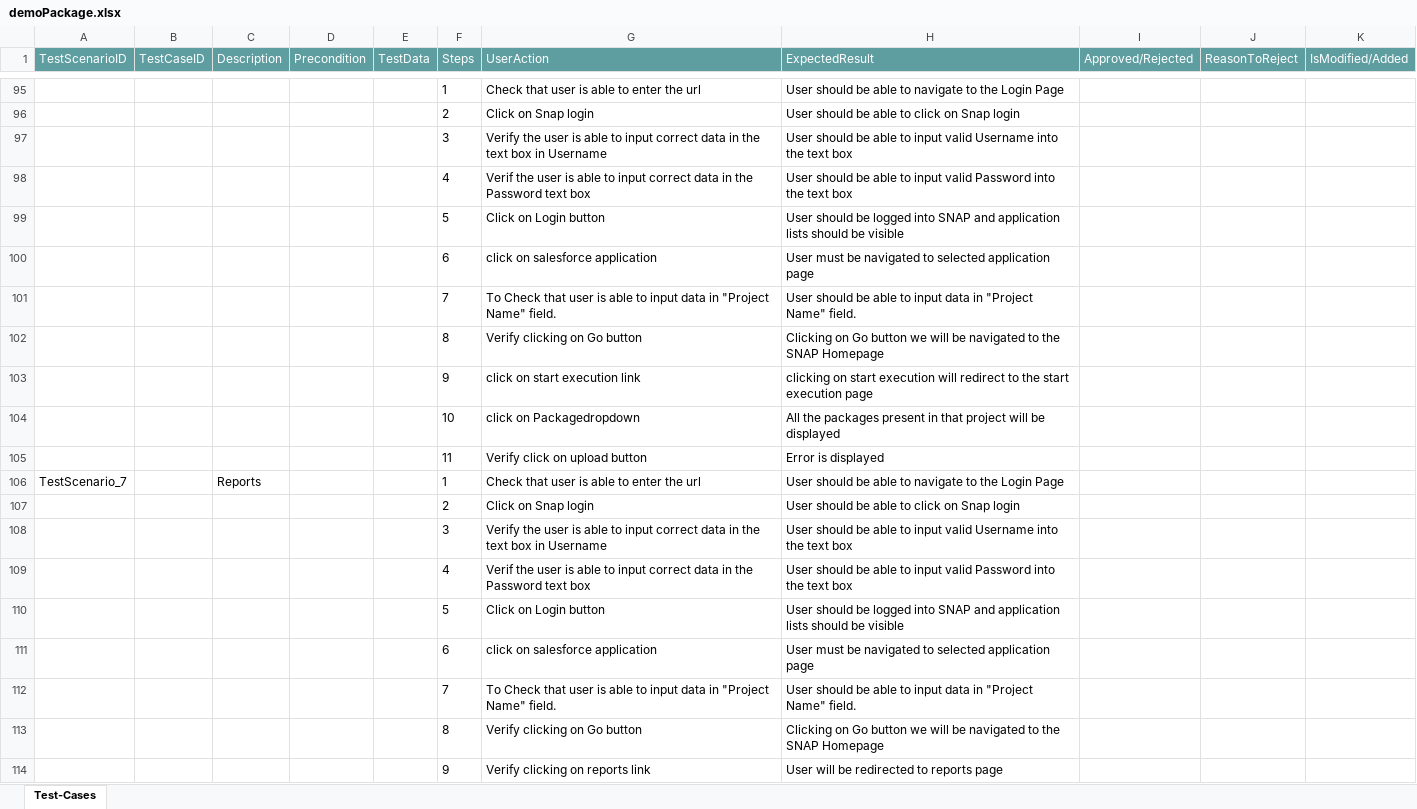
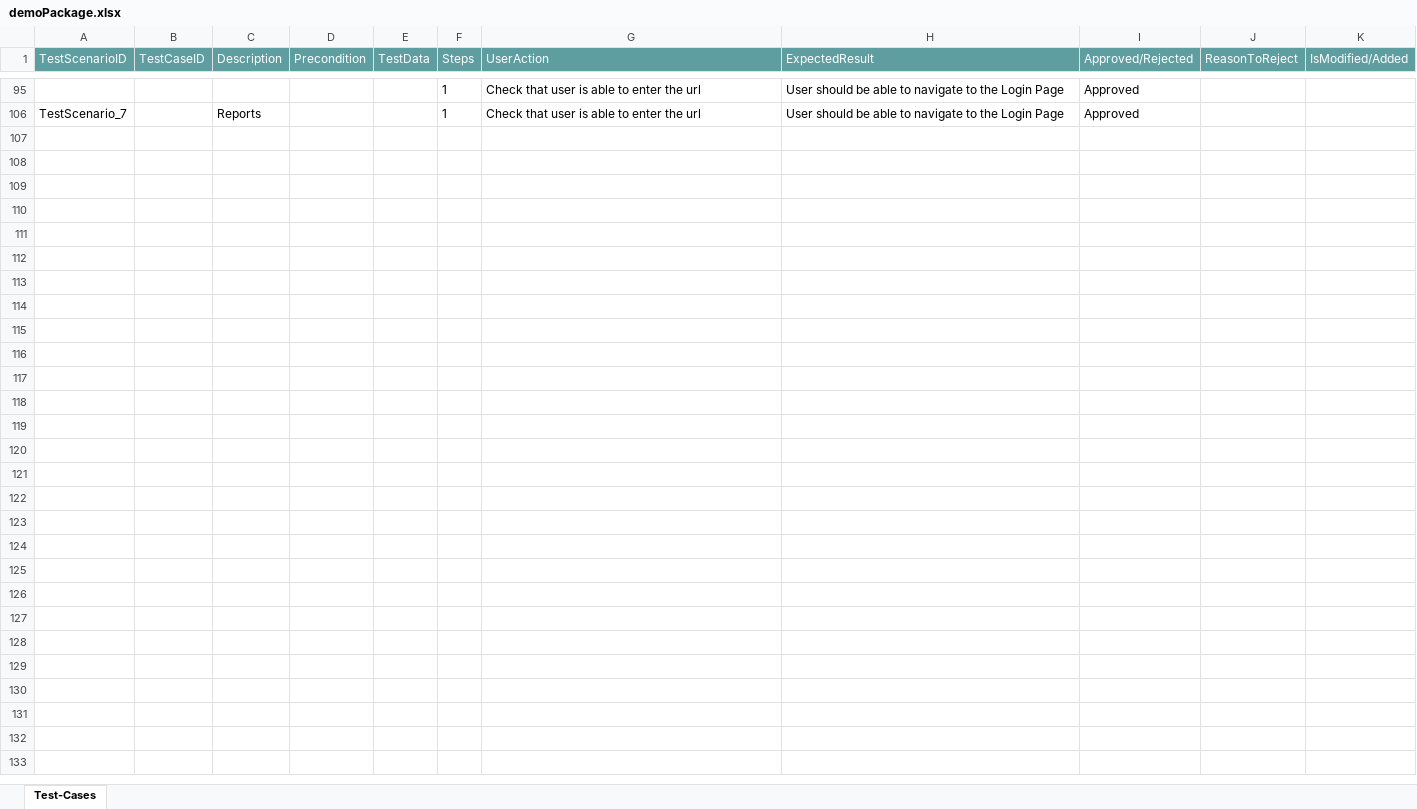
Before and after one commit to ShaikMohamedIrfan/KomalGenericProject, an Excel workbook: demoPackage.xlsx, sheet Test-Cases, drawn as a sheet; only a part is shown, gaps mark what is left out; values as stored, in another font and other column widths than the file's, no borders; table styles not drawn; the diff covers the shown part only; the diff names each change by its address in the sheet, - before the commit and + after, or states it on an @@ line.

Commit message:
Add files via upload

```diff
--- a/demoPackage.xlsx (sheet Test-Cases)
+++ b/demoPackage.xlsx (sheet Test-Cases)
-I95 (Approved/Rejected): (empty)
+I95 (Approved/Rejected): Approved
@@ row 96 hidden:  |  |  |  |  | 2 | Click on Snap login | User should be able to click on Snap login @@
@@ row 97 hidden:  |  |  |  |  | 3 | Verify the user is able to input correct data in the text box in Username | User should be able to input valid Username into the text box @@
@@ row 98 hidden:  |  |  |  |  | 4 | Verif the user is able to input correct data in the Password text box | User should be able to input valid Password into the text box @@
@@ row 99 hidden:  |  |  |  |  | 5 | Click on Login button | User should be logged into SNAP and application lists should be visible @@
@@ row 100 hidden:  |  |  |  |  | 6 | click on salesforce application | User must be navigated to selected application page @@
@@ row 101 hidden:  |  |  |  |  | 7 | To Check that user is able to input data in "Project Name" field. | User should be able to input data in "Project Name" field. @@
@@ row 102 hidden:  |  |  |  |  | 8 | Verify clicking on Go button | Clicking on Go button we will be navigated to the SNAP Homepage @@
@@ row 103 hidden:  |  |  |  |  | 9 | click on start execution link | clicking on start execution will redirect to the start execution page @@
@@ row 104 hidden:  |  |  |  |  | 10 | click on Packagedropdown | All the packages present in that project will be displayed @@
@@ row 105 hidden:  |  |  |  |  | 11 | Verify click on upload button | Error is displayed @@
-I106 (Approved/Rejected): (empty)
+I106 (Approved/Rejected): Approved
@@ row 107 hidden:  |  |  |  |  | 2 | Click on Snap login | User should be able to click on Snap login @@
@@ row 108 hidden:  |  |  |  |  | 3 | Verify the user is able to input correct data in the text box in Username | User should be able to input valid Username into the text box @@
@@ row 109 hidden:  |  |  |  |  | 4 | Verif the user is able to input correct data in the Password text box | User should be able to input valid Password into the text box @@
@@ row 110 hidden:  |  |  |  |  | 5 | Click on Login button | User should be logged into SNAP and application lists should be visible @@
@@ row 111 hidden:  |  |  |  |  | 6 | click on salesforce application | User must be navigated to selected application page @@
@@ row 112 hidden:  |  |  |  |  | 7 | To Check that user is able to input data in "Project Name" field. | User should be able to input data in "Project Name" field. @@
@@ row 113 hidden:  |  |  |  |  | 8 | Verify clicking on Go button | Clicking on Go button we will be navigated to the SNAP Homepage @@
@@ row 114 hidden:  |  |  |  |  | 9 | Verify clicking on reports link | User will be redirected to reports page @@
```
Also changed, not shown: 88 hidden or unhidden rows and 5 edited cells elsewhere in this sheet.
